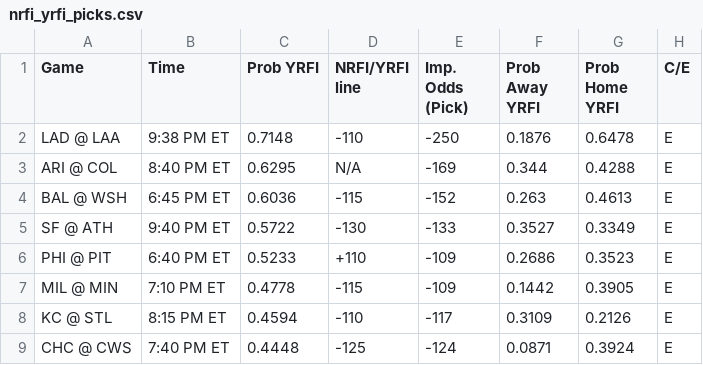
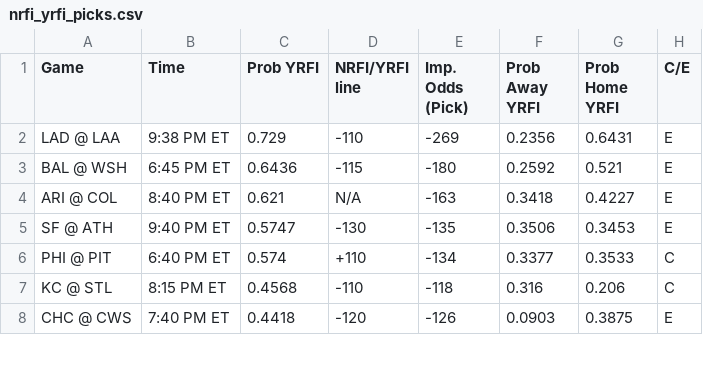
Before and after one commit to bena618/MLB_Models, a CSV file: Outputs/nrfi_yrfi_picks.csv, drawn as a sheet; only a part is shown; the diff covers the shown part only.

Commit message:
Workflow updating NRFIs.png, F5.png, nrfi_yrfi_picks.csv, and f5_chart.csv

```diff
--- a/Outputs/nrfi_yrfi_picks.csv
+++ b/Outputs/nrfi_yrfi_picks.csv
@@ -1,9 +1,8 @@
 Game,Time,Prob YRFI,NRFI/YRFI line,Imp. Odds (Pick),Prob Away YRFI,Prob Home YRFI,C/E
-LAD @ LAA,9:38 PM ET,0.7148,-110,-250,0.1876,0.6478,E
-ARI @ COL,8:40 PM ET,0.6295,N/A,-169,0.344,0.4288,E
-BAL @ WSH,6:45 PM ET,0.6036,-115,-152,0.263,0.4613,E
-SF @ ATH,9:40 PM ET,0.5722,-130,-133,0.3527,0.3349,E
-PHI @ PIT,6:40 PM ET,0.5233,+110,-109,0.2686,0.3523,E
-MIL @ MIN,7:10 PM ET,0.4778,-115,-109,0.1442,0.3905,E
-KC @ STL,8:15 PM ET,0.4594,-110,-117,0.3109,0.2126,E
-CHC @ CWS,7:40 PM ET,0.4448,-125,-124,0.0871,0.3924,E
+LAD @ LAA,9:38 PM ET,0.729,-110,-269,0.2356,0.6431,E
+BAL @ WSH,6:45 PM ET,0.6436,-115,-180,0.2592,0.521,E
+ARI @ COL,8:40 PM ET,0.621,N/A,-163,0.3418,0.4227,E
+SF @ ATH,9:40 PM ET,0.5747,-130,-135,0.3506,0.3453,E
+PHI @ PIT,6:40 PM ET,0.574,+110,-134,0.3377,0.3533,C
+KC @ STL,8:15 PM ET,0.4568,-110,-118,0.316,0.206,C
+CHC @ CWS,7:40 PM ET,0.4418,-120,-126,0.0903,0.3875,E
```
Also changed, not shown: 4 added rows, 3 removed rows and 16 edited cells elsewhere in this file, Outputs/f5_chart.csv, 2 other files.
